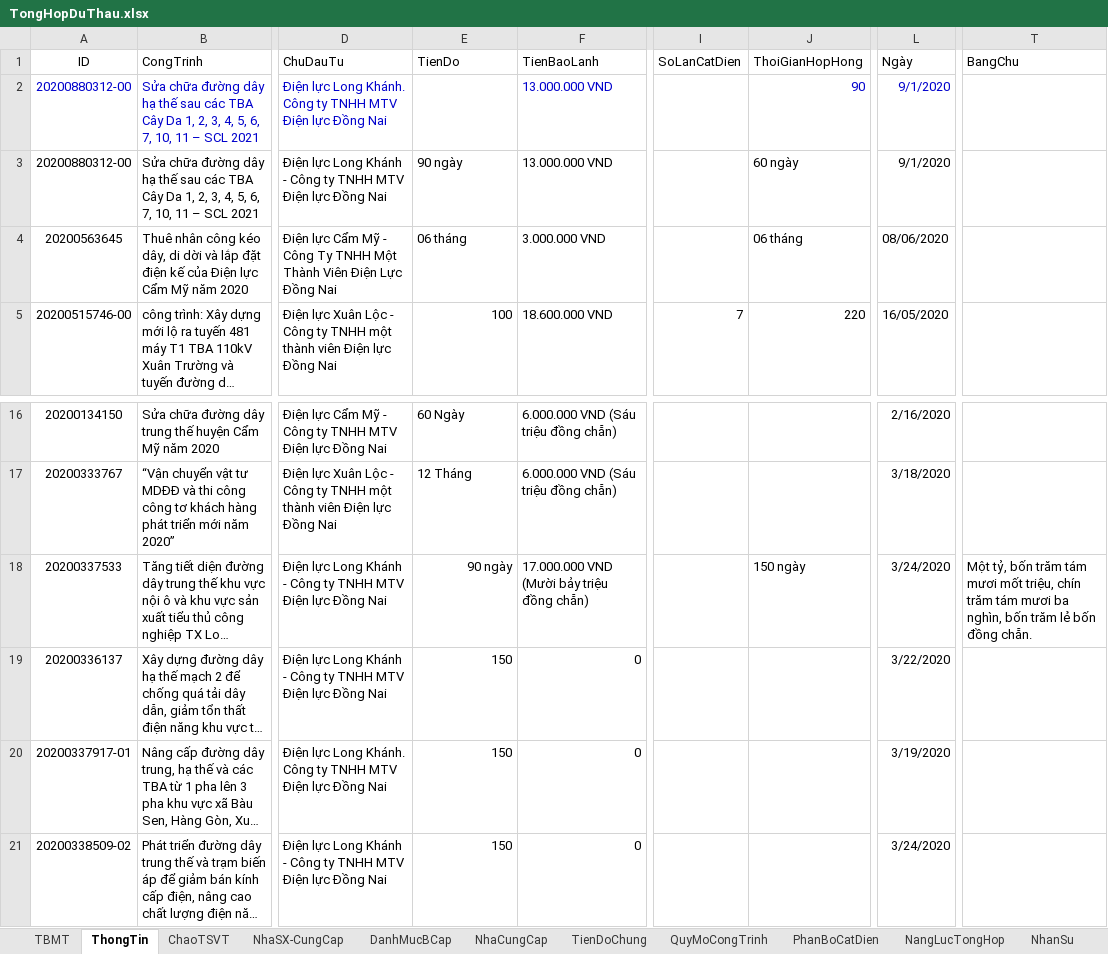
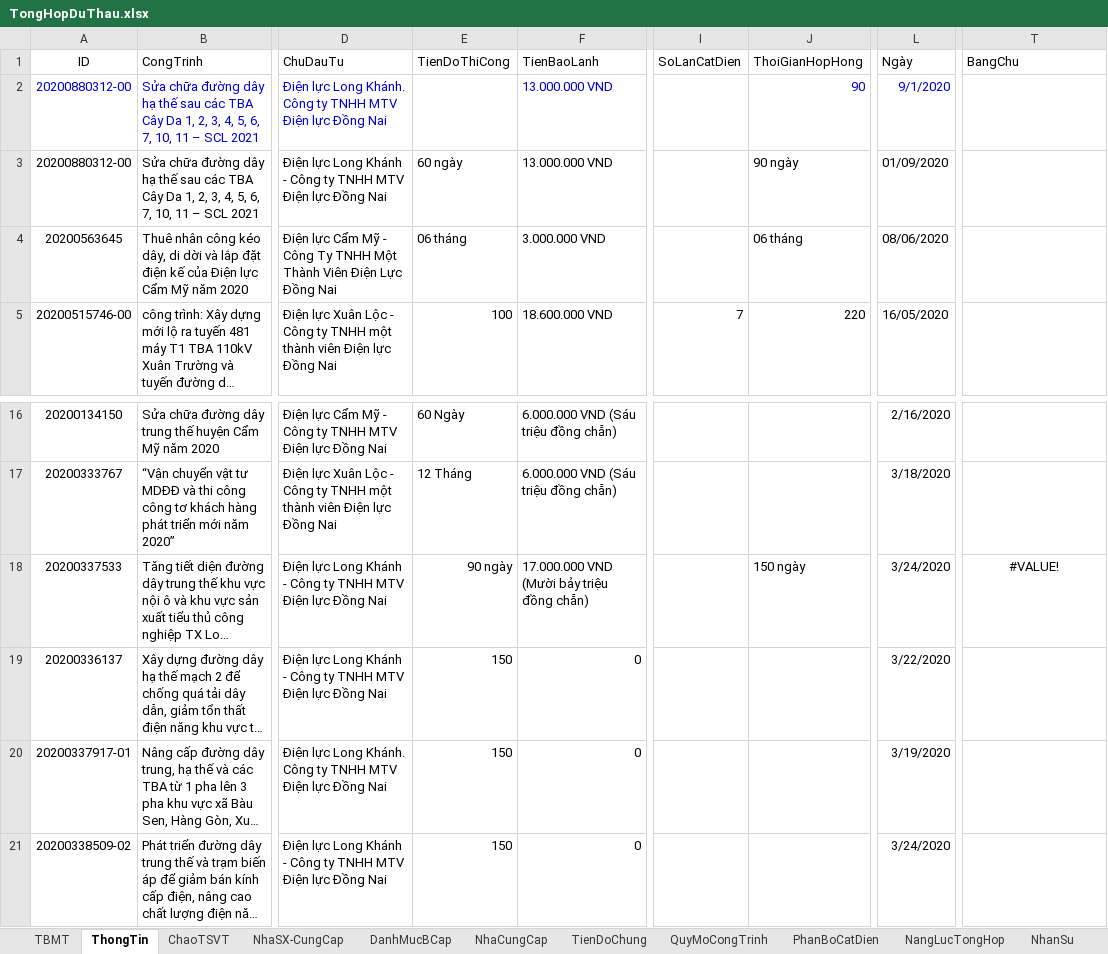
Before and after one commit to thuctd/ThuLoc, an Excel workbook: TongHopDuThau.xlsx, sheet ThongTin, drawn as a sheet; only a part is shown, gaps mark what is left out; long unchanged cells end in …; values as stored, in another font and other column widths than the file's, no borders; conditional formats not drawn; the diff names each change by its address in the sheet, - before the commit and + after, or states it on an @@ line.

```diff
--- a/TongHopDuThau.xlsx (sheet ThongTin)
+++ b/TongHopDuThau.xlsx (sheet ThongTin)
-E1: TienDo
+E1: TienDoThiCong
-E3 (TienDoThiCong): 90 ngày
+E3 (TienDoThiCong): 60 ngày
-J3 (ThoiGianHopHong): 60 ngày
+J3 (ThoiGianHopHong): 90 ngày
-L3 (Ngày): 9/1/2020
+L3 (Ngày): 01/09/2020
-T18 (BangChu): Một tỷ, bốn trăm tám mươi mốt triệu, chín trăm tám mươi ba nghìn, bốn trăm lẻ bốn đồng chẵn.
+T18 (BangChu): #VALUE!
-T18 alignment: left
+T18 alignment: center
```
Also changed, not shown: sheet NangLucTongHop, hidden cells, charts or pictures, 44 other files.
